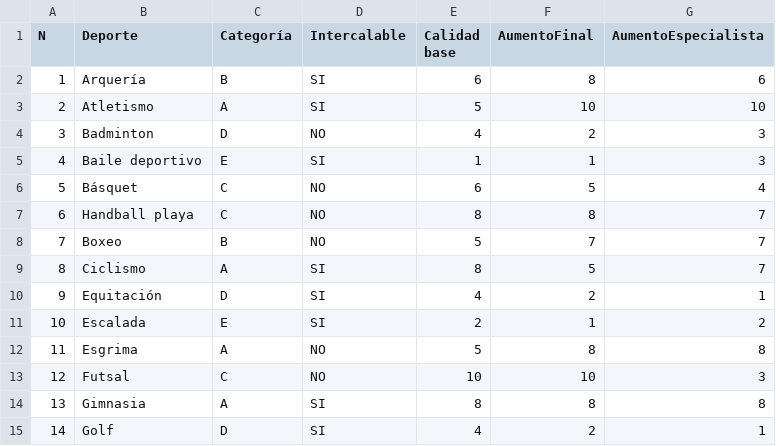
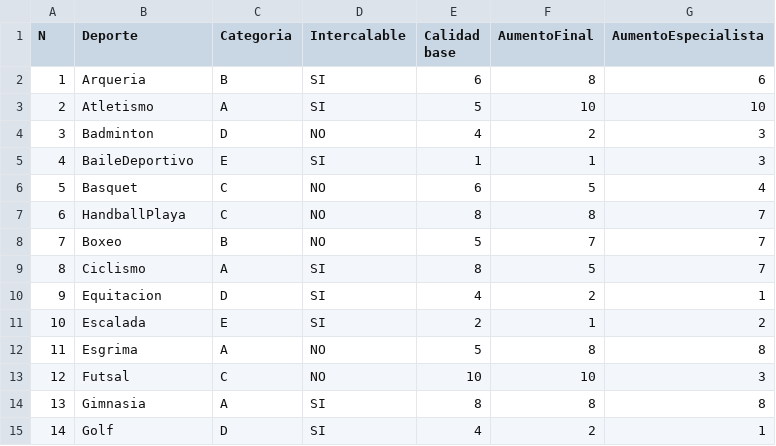
Before and after one commit to Roj/tp-modelos, a CSV file: constantes_calidad.csv, drawn as a sheet; only a part is shown; the diff covers the shown part only.

```diff
--- a/constantes_calidad.csv
+++ b/constantes_calidad.csv
@@ -1,11 +1,11 @@
-N,Deporte,Categoría,Intercalable,Calidad base,AumentoFinal,AumentoEspecialista
-1,Arquería,B,SI,6,8,6
+N,Deporte,Categoria,Intercalable,Calidad base,AumentoFinal,AumentoEspecialista
+1,Arqueria,B,SI,6,8,6
 2,Atletismo,A,SI,5,10,10
 3,Badminton,D,NO,4,2,3
-4,Baile deportivo,E,SI,1,1,3
-5,Básquet,C,NO,6,5,4
-6,Handball playa,C,NO,8,8,7
+4,BaileDeportivo,E,SI,1,1,3
+5,Basquet,C,NO,6,5,4
+6,HandballPlaya,C,NO,8,8,7
 7,Boxeo,B,NO,5,7,7
 8,Ciclismo,A,SI,8,5,7
-9,Equitación,D,SI,4,2,1
+9,Equitacion,D,SI,4,2,1
 10,Escalada,E,SI,2,1,2
```
Also changed, not shown: 9 edited cells elsewhere in this file, 2 other files.
